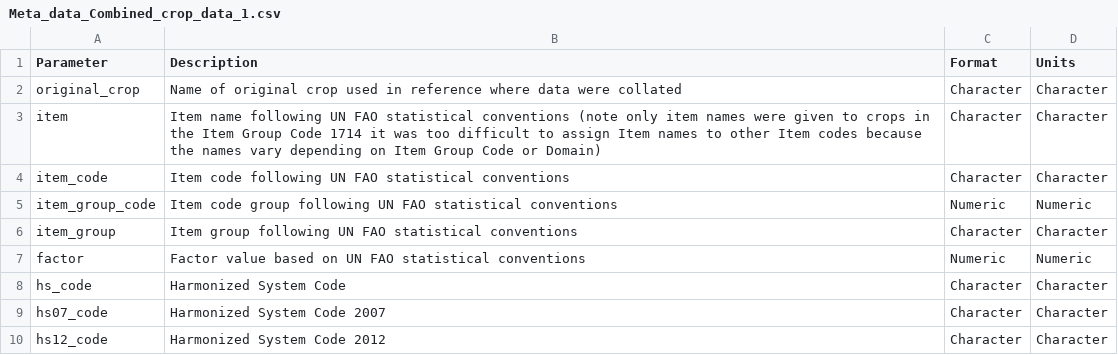
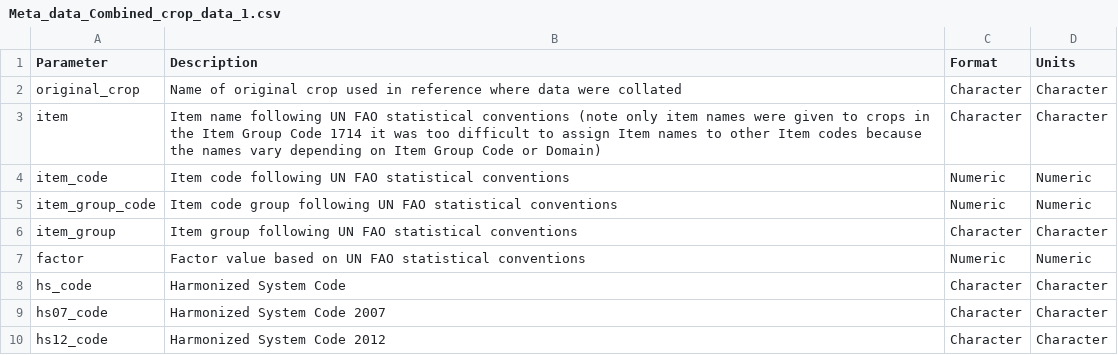
Before and after one commit to ludemannc/Tier_1_2_crop_coefficients, a CSV file: data/standardised/Meta_data_Combined_crop_data_1.csv, drawn as a sheet; only a part is shown.

```diff
--- a/data/standardised/Meta_data_Combined_crop_data_1.csv
+++ b/data/standardised/Meta_data_Combined_crop_data_1.csv
@@ -3,3 +3,3 @@
 "item","Item name following UN FAO statistical conventions (note only item names were given to crops in the Item Group Code 1714 it was too difficult to assign Item names to other Item codes because the names vary depending on Item Group Code or Domain)","Character","Character"
-"item_code","Item code following UN FAO statistical conventions","Character","Character"
+"item_code","Item code following UN FAO statistical conventions","Numeric","Numeric"
 "item_group_code","Item code group following UN FAO statistical conventions","Numeric","Numeric"
```
Also changed, not shown: data/standardised/Original_crop_names_in_each_item_category.csv, data/standardised/Original_crop_names_in_each_item_category_appendix_format.csv.
